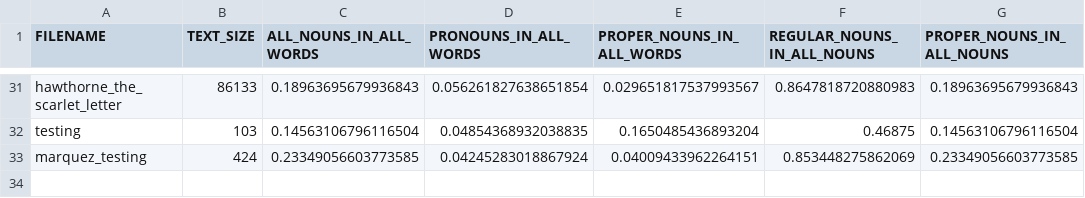
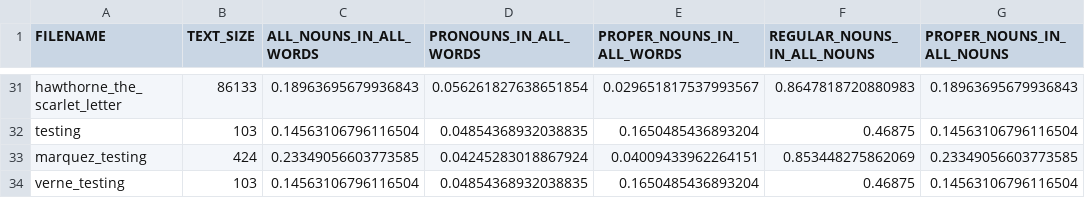
Before and after one commit to cyschneck/Hydra, a CSV file: plot_percent_data/nounData_allText.csv, drawn as a sheet; only a part is shown, gaps mark what is left out.

Commit message:
update testing with short passage

```diff
--- a/plot_percent_data/nounData_allText.csv
+++ b/plot_percent_data/nounData_allText.csv
@@ -33 +33,2 @@ testing,103,0.14563106796116504,0.04854368932038835,0.1650485436893204,0.46875,0
 marquez_testing,424,0.23349056603773585,0.04245283018867924,0.04009433962264151,0.853448275862069,0.23349056603773585
+verne_testing,103,0.14563106796116504,0.04854368932038835,0.1650485436893204,0.46875,0.14563106796116504
```
Also changed, not shown: 6 other files.
